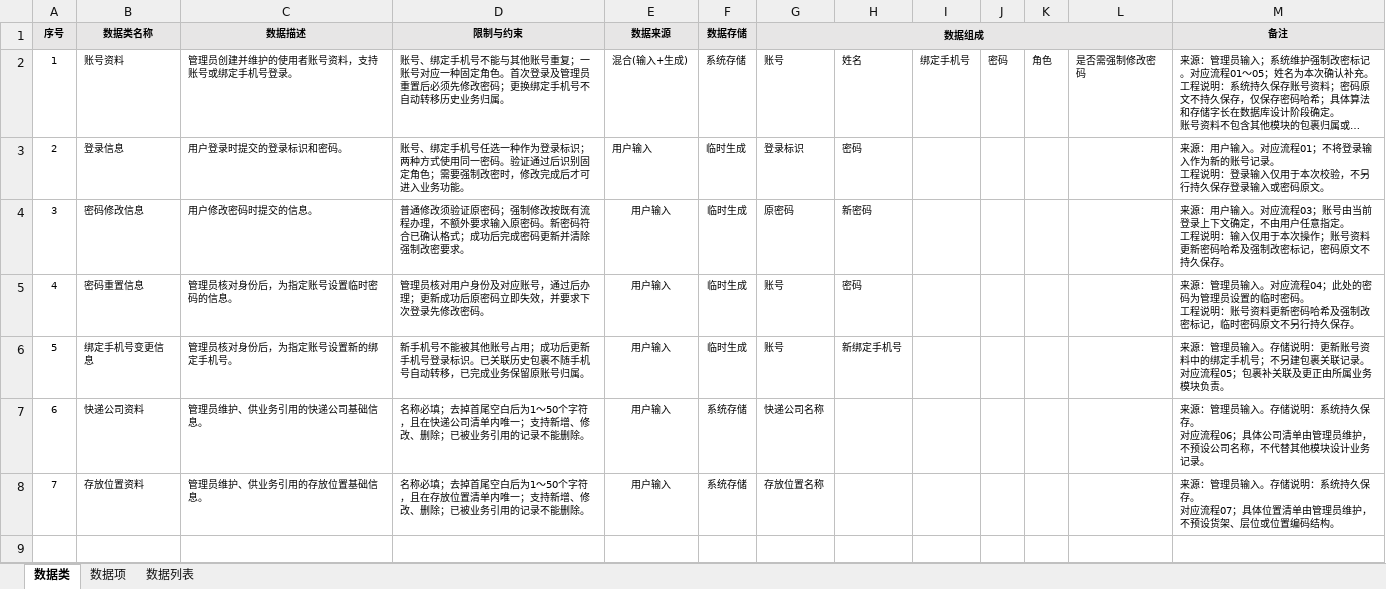
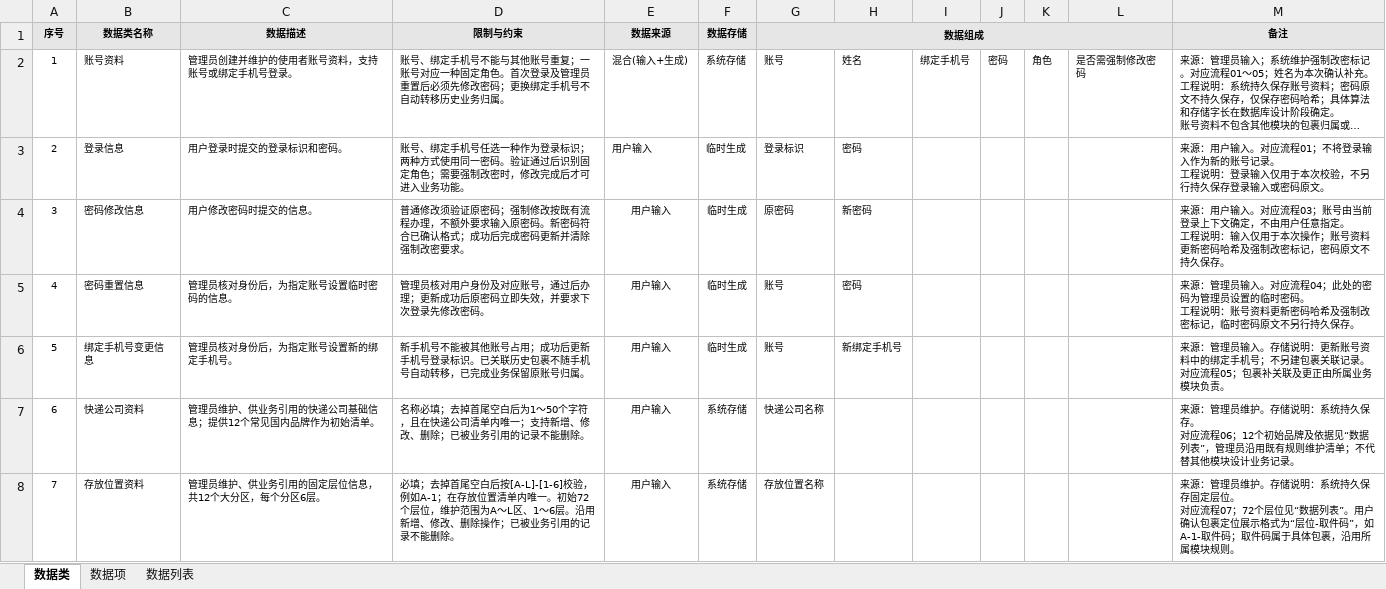
Before and after one commit to ZhenyuYangK/HDU-campus-express-management, an Excel workbook: docs/requirements/data-analysis/杨振煜_REQ-001/杨振煜_REQ-001_数据分析表.xlsx, sheet 数据类, drawn as a sheet; long unchanged cells end in …; values as stored, in another font and other column widths than the file's, no borders; ↵ is a line break in a cell; the diff names each change by its address in the sheet, - before the commit and + after, or states it on an @@ line.

```diff
--- a/docs/requirements/data-analysis/杨振煜_REQ-001/杨振煜_REQ-001_数据分析表.xlsx (sheet 数据类)
+++ b/docs/requirements/data-analysis/杨振煜_REQ-001/杨振煜_REQ-001_数据分析表.xlsx (sheet 数据类)
-C7 (数据描述): 管理员维护、供业务引用的快递公司基础信息。
+C7 (数据描述): 管理员维护、供业务引用的快递公司基础信息；提供12个常见国内品牌作为初始清单。
-M7 (备注): …：管理员输入。存储说明：系统持久保存。 ↵ 对应流程06；具体公司清单由管理员维护，不预设公司名称，不代替其…
+M7 (备注): …：管理员维护。存储说明：系统持久保存。 ↵ 对应流程06；12个初始品牌及依据见“数据列表”，管理员沿用既有规则维护清单；不代替其…
-C8 (数据描述): 管理员维护、供业务引用的存放位置基础信息。
+C8 (数据描述): 管理员维护、供业务引用的固定层位信息，共12个大分区，每个分区6层。
-D8 (限制与约束): 名称必填；去掉首尾空白后为1～50个字符，且在存放位置清单内唯一；支持新增、修改、删除；已被业…
+D8 (限制与约束): 必填；去掉首尾空白后按[A-L]-[1-6]校验，例如A-1；在存放位置清单内唯一。初始72个层位，维护范围为A～L区、1～6层。沿用新增、修改、删除操作；已被业…
-M8 (备注): …：管理员输入。存储说明：系统持久保存。 ↵ 对应流程07；具体位置清单由管理员维护，不预设货架、层位或位置编码结构。
+M8 (备注): …：管理员维护。存储说明：系统持久保存固定层位。 ↵ 对应流程07；72个层位见“数据列表”。用户确认包裹定位展示格式为“层位-取件码”，如A-1-取件码；取件码属于具体包裹，沿用所属模块规则。
```
Also changed, not shown: sheet 数据列表, sheet 数据项.
